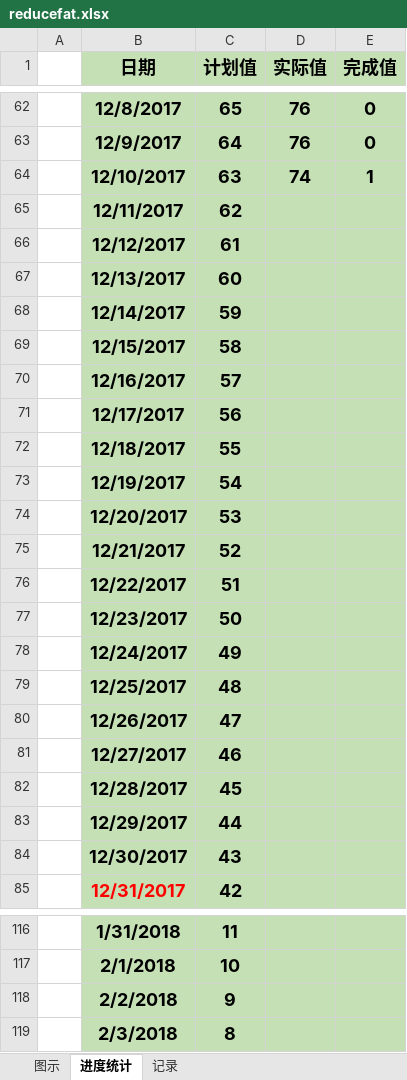
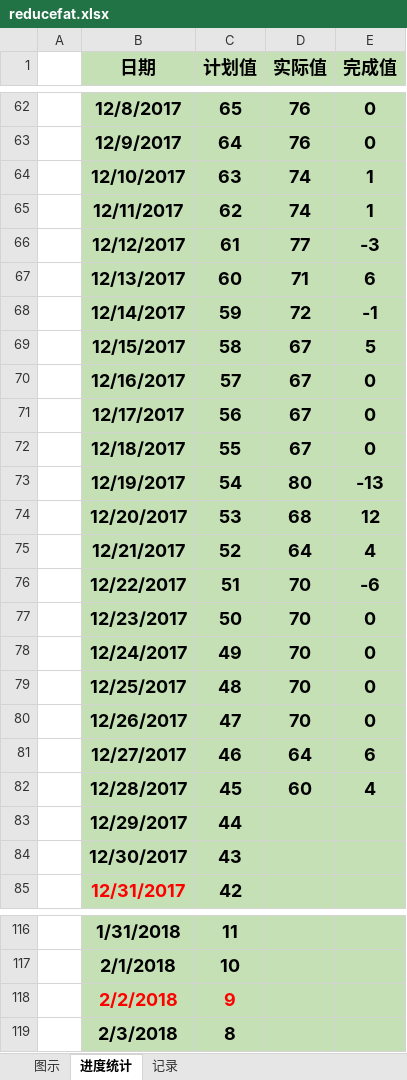
Before and after one commit to duominike/redemption, an Excel workbook: redemption/reducefat.xlsx, sheet 进度统计, drawn as a sheet; only a part is shown, gaps mark what is left out; values as stored, in another font and other column widths than the file's, no borders; the diff names each change by its address in the sheet, - before the commit and + after, or states it on an @@ line.

Commit message:
2017-12-28

```diff
--- a/redemption/reducefat.xlsx (sheet 进度统计)
+++ b/redemption/reducefat.xlsx (sheet 进度统计)
-D65 (实际值): (empty)
+D65 (实际值): 74
-E65 (完成值): (empty)
+E65 (完成值): 1
-D66 (实际值): (empty)
+D66 (实际值): 77
-E66 (完成值): (empty)
+E66 (完成值): -3
-D67 (实际值): (empty)
+D67 (实际值): 71
-E67 (完成值): (empty)
+E67 (完成值): 6
-D68 (实际值): (empty)
+D68 (实际值): 72
-E68 (完成值): (empty)
+E68 (完成值): -1
-D69:D72 (实际值): (empty)
+D69:D72 (实际值): 67
-E69 (完成值): (empty)
+E69 (完成值): 5
-E70:E72 (完成值): (empty)
+E70:E72 (完成值): 0
-D73 (实际值): (empty)
+D73 (实际值): 80
-E73 (完成值): (empty)
+E73 (完成值): -13
-D74 (实际值): (empty)
+D74 (实际值): 68
-E74 (完成值): (empty)
+E74 (完成值): 12
-D75 (实际值): (empty)
+D75 (实际值): 64
-E75 (完成值): (empty)
+E75 (完成值): 4
-D76:D80 (实际值): (empty)
+D76:D80 (实际值): 70
-E76 (完成值): (empty)
+E76 (完成值): -6
-E77:E80 (完成值): (empty)
+E77:E80 (完成值): 0
-D81 (实际值): (empty)
+D81 (实际值): 64
-E81 (完成值): (empty)
+E81 (完成值): 6
-D82 (实际值): (empty)
+D82 (实际值): 60
-E82 (完成值): (empty)
+E82 (完成值): 4
-B118:C118 text colour: black
+B118:C118 text colour: #FF0000
```
Also changed, not shown: sheet 记录, charts or pictures.
